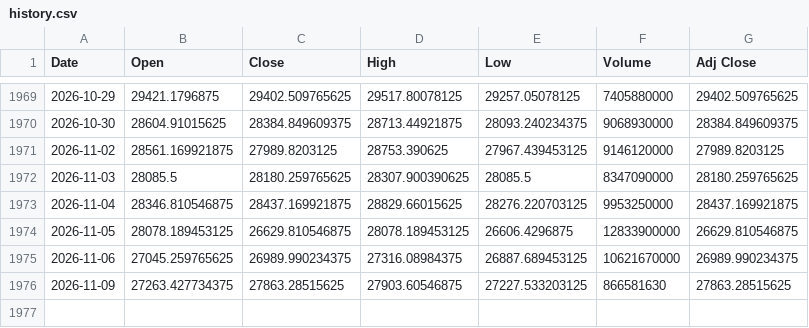
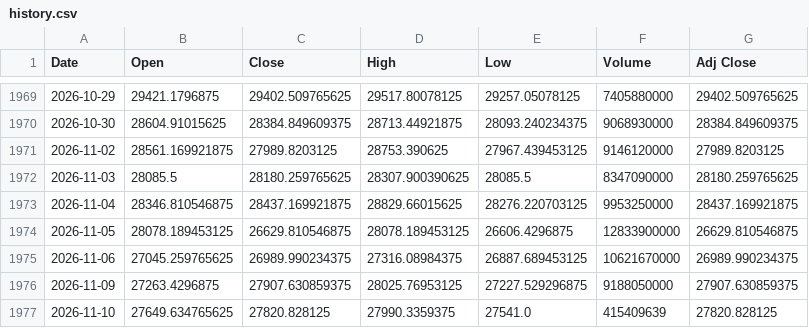
Before and after one commit to Chief-rich/nasdaq100-data, a CSV file: data/ndx_daily/history.csv, drawn as a sheet; only a part is shown, gaps mark what is left out.

```diff
--- a/data/ndx_daily/history.csv
+++ b/data/ndx_daily/history.csv
@@ -1975,2 +1975,3 @@ Date,Open,Close,High,Low,Volume,Adj Close
 2026-11-06,27045.259765625,26989.990234375,27316.08984375,26887.689453125,10621670000,26989.990234375
-2026-11-09,27263.427734375,27863.28515625,27903.60546875,27227.533203125,866581630,27863.28515625
+2026-11-09,27263.4296875,27907.630859375,28025.76953125,27227.529296875,9188050000,27907.630859375
+2026-11-10,27649.634765625,27820.828125,27990.3359375,27541.0,415409639,27820.828125
```
Also changed, not shown: data/nq_daily/history.csv, 15 other files.
